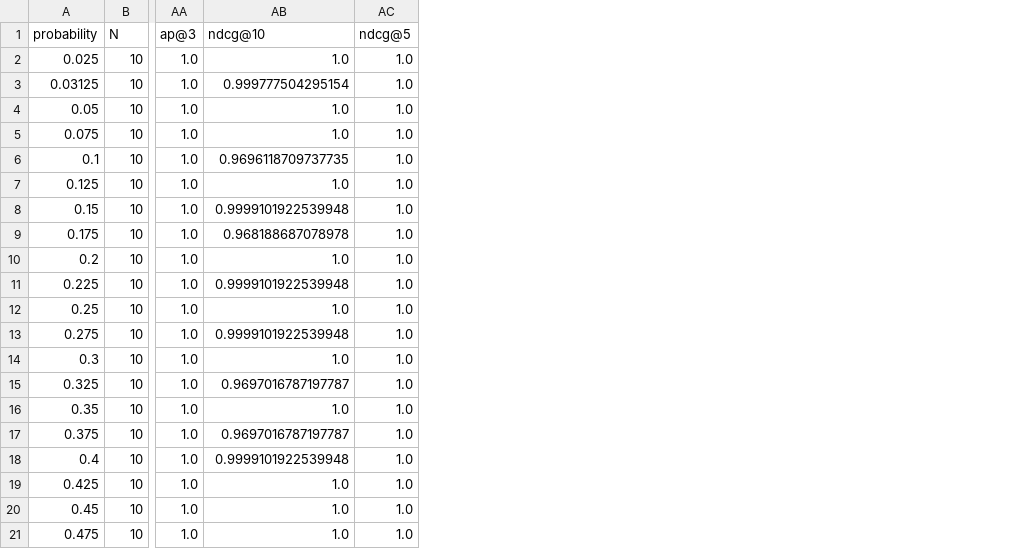
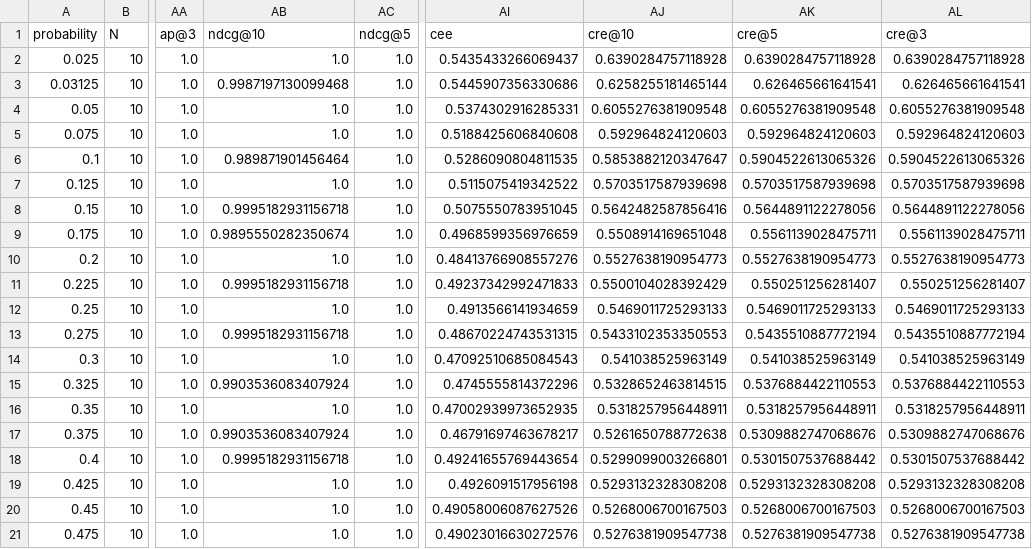
Before and after one commit to DanielFerreira011102/AA-P3, a CSV file: results/republic/pt/fixed.csv, drawn as a sheet; only a part is shown, gaps mark what is left out; the diff names each change by its address in the sheet, - before the commit and + after, or states it on an @@ line.

```diff
--- a/results/republic/pt/fixed.csv
+++ b/results/republic/pt/fixed.csv
+column AI (cee), rows 2-21: 0.5435433266069437 | 0.5445907356330686 | 0.5374302916285331 | 0.5188425606840608 | 0.5286090804811535 | 0.5115075419342522 | 0.5075550783951045 | 0.4968599356976659 | 0.48413766908557276 | 0.49237342992471833 | 0.4913566141934659 | 0.48670224743531315 | 0.47092510685084543 | 0.4745555814372296 | 0.47002939973652935 | 0.46791697463678217 | 0.49241655769443654 | 0.4926091517956198 | 0.49058006087627526 | 0.49023016630272576
+column AJ (cre@10), rows 2-21: 0.6390284757118928 | 0.6258255181465144 | 0.6055276381909548 | 0.592964824120603 | 0.5853882120347647 | 0.5703517587939698 | 0.5642482587856416 | 0.5508914169651048 | 0.5527638190954773 | 0.5500104028392429 | 0.5469011725293133 | 0.5433102353350553 | 0.541038525963149 | 0.5328652463814515 | 0.5318257956448911 | 0.5261650788772638 | 0.5299099003266801 | 0.5293132328308208 | 0.5268006700167503 | 0.5276381909547738
+column AK (cre@5), rows 2-21: 0.6390284757118928 | 0.626465661641541 | 0.6055276381909548 | 0.592964824120603 | 0.5904522613065326 | 0.5703517587939698 | 0.5644891122278056 | 0.5561139028475711 | 0.5527638190954773 | 0.550251256281407 | 0.5469011725293133 | 0.5435510887772194 | 0.541038525963149 | 0.5376884422110553 | 0.5318257956448911 | 0.5309882747068676 | 0.5301507537688442 | 0.5293132328308208 | 0.5268006700167503 | 0.5276381909547738
+column AL (cre@3), rows 2-21: 0.6390284757118928 | 0.626465661641541 | 0.6055276381909548 | 0.592964824120603 | 0.5904522613065326 | 0.5703517587939698 | 0.5644891122278056 | 0.5561139028475711 | 0.5527638190954773 | 0.550251256281407 | 0.5469011725293133 | 0.5435510887772194 | 0.541038525963149 | 0.5376884422110553 | 0.5318257956448911 | 0.5309882747068676 | 0.5301507537688442 | 0.5293132328308208 | 0.5268006700167503 | 0.5276381909547738
-AB3 (ndcg@10): 0.999777504295154
+AB3 (ndcg@10): 0.9987197130099468
-AB6 (ndcg@10): 0.9696118709737735
+AB6 (ndcg@10): 0.989871901456464
-AB8 (ndcg@10): 0.9999101922539948
+AB8 (ndcg@10): 0.9995182931156718
-AB9 (ndcg@10): 0.968188687078978
+AB9 (ndcg@10): 0.9895550282350674
-AB11 (ndcg@10): 0.9999101922539948
+AB11 (ndcg@10): 0.9995182931156718
-AB13 (ndcg@10): 0.9999101922539948
+AB13 (ndcg@10): 0.9995182931156718
-AB15 (ndcg@10): 0.9697016787197787
+AB15 (ndcg@10): 0.9903536083407924
-AB17 (ndcg@10): 0.9697016787197787
+AB17 (ndcg@10): 0.9903536083407924
-AB18 (ndcg@10): 0.9999101922539948
+AB18 (ndcg@10): 0.9995182931156718
```
Also changed, not shown: results/mere_christianity/en/fixed.csv, results/mere_christianity/pt/fixed.csv, 24 other files.
